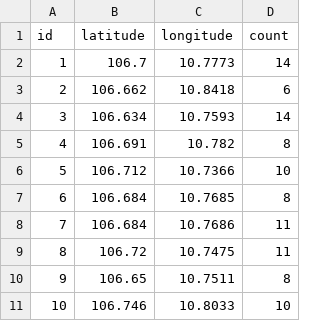
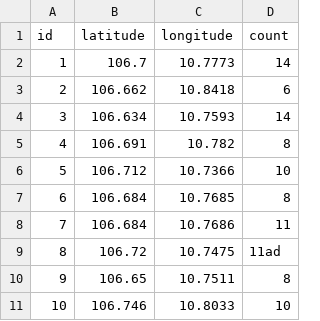
Before and after one commit to yamisora-sys/Find_Parking, a CSV file: src/main/resources/python/data/node_area.csv, drawn as a sheet.

```diff
--- a/src/main/resources/python/data/node_area.csv
+++ b/src/main/resources/python/data/node_area.csv
@@ -8,3 +8,3 @@ id,latitude,longitude,count
 7,106.684,10.7686,11
-8,106.72,10.7475,11
+8,106.72,10.7475,11ad
 9,106.65,10.7511,8
```
Also changed, not shown: 15 other files.
